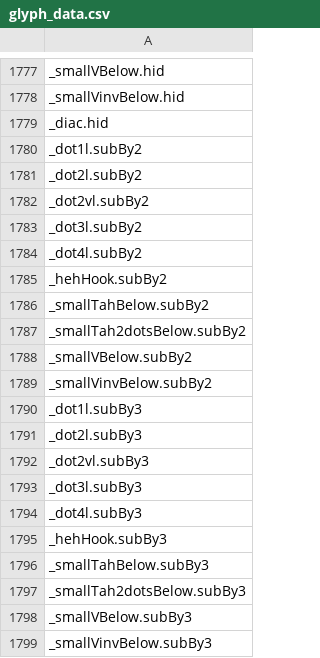
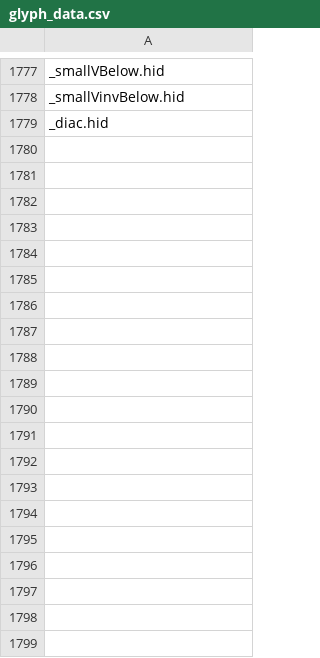
Before and after one commit to silnrsi/font-awami, a CSV file: source/glyph_data.csv, drawn as a sheet; only a part is shown, gaps mark what is left out; the diff names each change by its address in the sheet, - before the commit and + after, or states it on an @@ line.

Commit message:
Deleted .subBy2 and .subBy3 glyphs; changed scripts to use awamiOT.designspace.

```diff
--- a/source/glyph_data.csv
+++ b/source/glyph_data.csv
-row 1780: _dot1l.subBy2
-row 1781: _dot2l.subBy2
-row 1782: _dot2vl.subBy2
-row 1783: _dot3l.subBy2
-row 1784: _dot4l.subBy2
-row 1785: _hehHook.subBy2
-row 1786: _smallTahBelow.subBy2
-row 1787: _smallTah2dotsBelow.subBy2
-row 1788: _smallVBelow.subBy2
-row 1789: _smallVinvBelow.subBy2
-row 1790: _dot1l.subBy3
-row 1791: _dot2l.subBy3
-row 1792: _dot2vl.subBy3
-row 1793: _dot3l.subBy3
-row 1794: _dot4l.subBy3
-row 1795: _hehHook.subBy3
-row 1796: _smallTahBelow.subBy3
-row 1797: _smallTah2dotsBelow.subBy3
-row 1798: _smallVBelow.subBy3
-row 1799: _smallVinvBelow.subBy3
```
Also changed, not shown: 48 other files.
